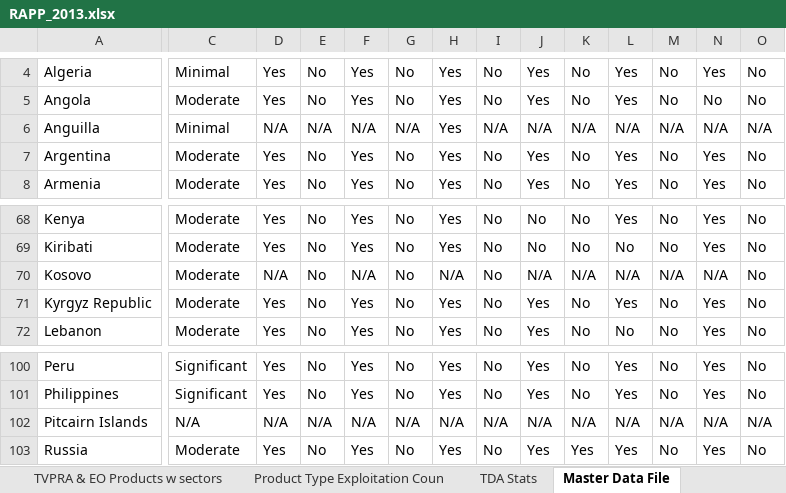
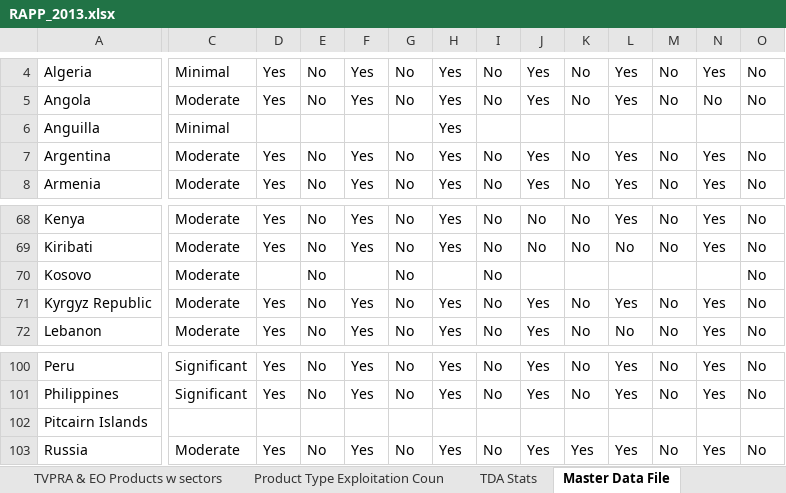
Before and after one commit to jessamynsmith/DOL-ILAB, an Excel workbook: source_data/RAPP_2013.xlsx, sheet Master Data File, drawn as a sheet; only a part is shown, gaps mark what is left out; values as stored, in another font and other column widths than the file's, no borders; the diff covers the shown part only; the diff names each change by its address in the sheet, - before the commit and + after, or states it on an @@ line.

```diff
--- a/source_data/RAPP_2013.xlsx (sheet Master Data File)
+++ b/source_data/RAPP_2013.xlsx (sheet Master Data File)
-D6: N/A
+D6: (empty)
-E6: N/A
+E6: (empty)
-F6: N/A
+F6: (empty)
-G6: N/A
+G6: (empty)
-I6: N/A
+I6: (empty)
-J6: N/A
+J6: (empty)
-K6: N/A
+K6: (empty)
-L6: N/A
+L6: (empty)
-M6: N/A
+M6: (empty)
-N6: N/A
+N6: (empty)
-O6: N/A
+O6: (empty)
-D70: N/A
+D70: (empty)
-F70: N/A
+F70: (empty)
-H70: N/A
+H70: (empty)
-J70: N/A
+J70: (empty)
-K70: N/A
+K70: (empty)
-L70: N/A
+L70: (empty)
-M70: N/A
+M70: (empty)
-N70: N/A
+N70: (empty)
-C102: N/A
+C102: (empty)
-D102: N/A
+D102: (empty)
-E102: N/A
+E102: (empty)
-F102: N/A
+F102: (empty)
-G102: N/A
+G102: (empty)
-H102: N/A
+H102: (empty)
-I102: N/A
+I102: (empty)
-J102: N/A
+J102: (empty)
-K102: N/A
+K102: (empty)
-L102: N/A
+L102: (empty)
-M102: N/A
+M102: (empty)
-N102: N/A
+N102: (empty)
-O102: N/A
+O102: (empty)
```
Also changed, not shown: 131 edited cells elsewhere in this sheet.
